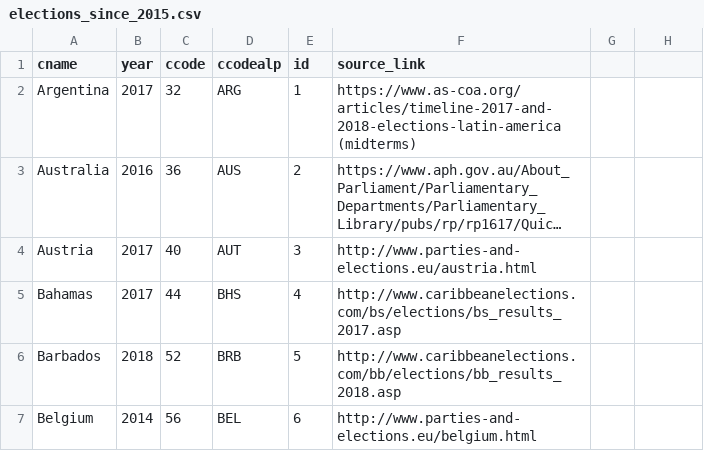
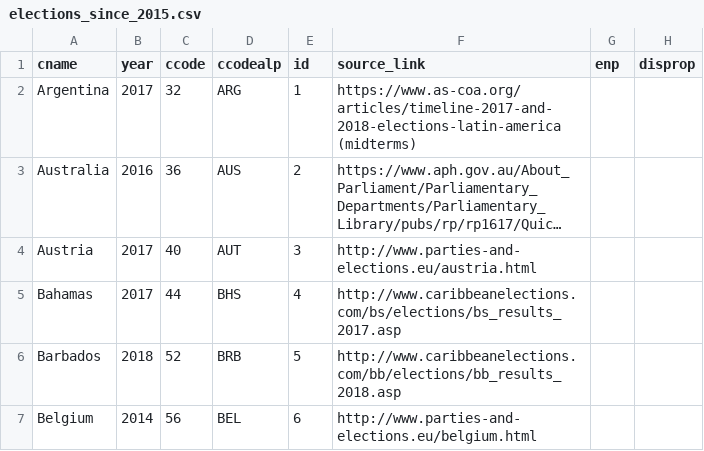
Before and after one commit to julianbernauer/powerdiffusion, a CSV file: update/elections_since_2015.csv, drawn as a sheet; only a part is shown; long unchanged cells end in ….

Commit message:
Update elections_since_2015.csv

```diff
--- a/update/elections_since_2015.csv
+++ b/update/elections_since_2015.csv
@@ -1,2 +1,2 @@
-"cname","year","ccode","ccodealp","id","source_link"
+"cname","year","ccode","ccodealp","id","source_link", enp, disprop
 "Argentina",2017,32,"ARG",1, https://www.as-coa.org/articles/timeline-2017-and-2018-elections-latin-america (midterms)
```
